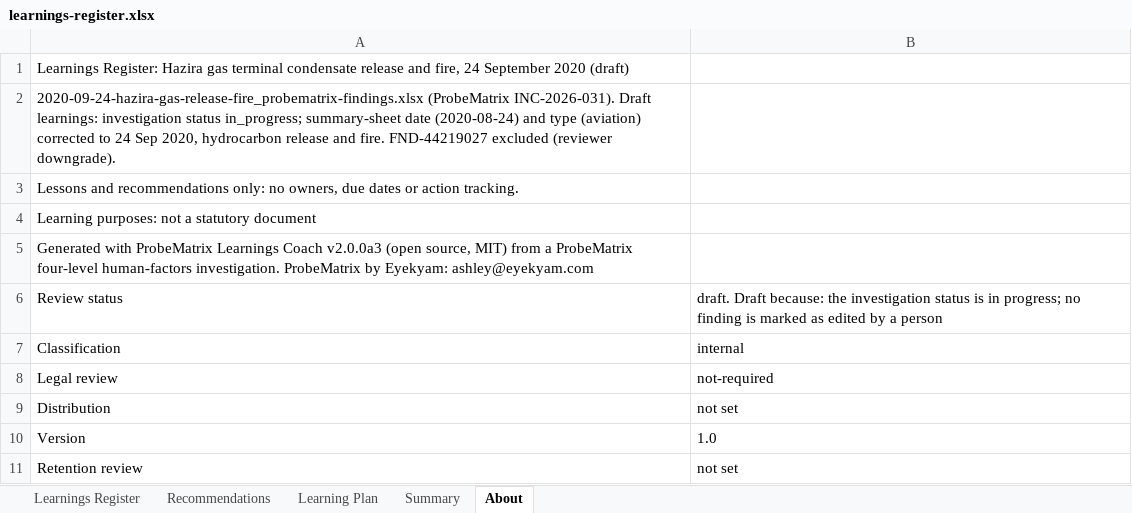
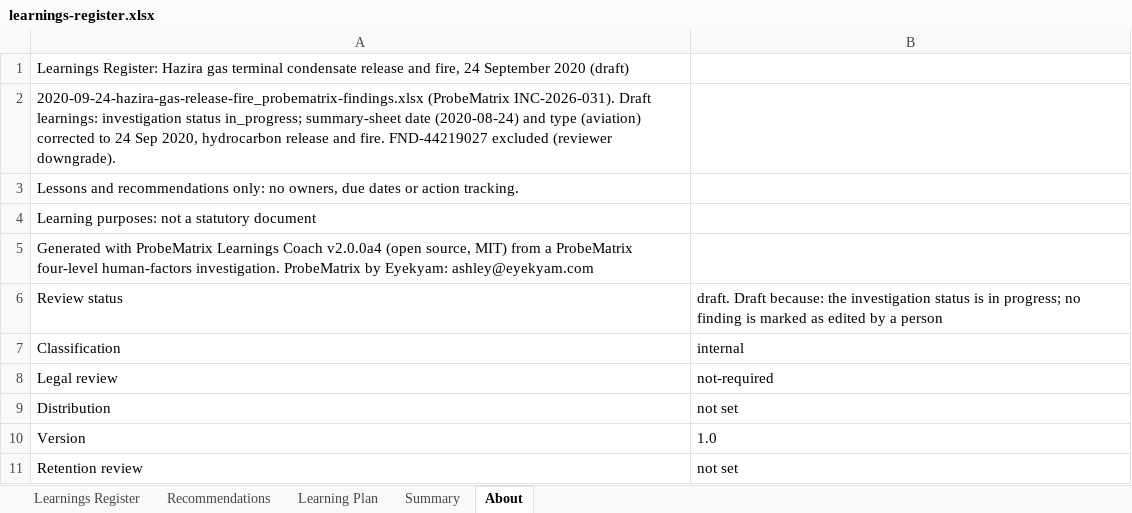
Before and after one commit to ashley-eyekyam/probematrix-learnings-coach, an Excel workbook: samples/2020-09-24-hazira-gas-release-fire/outputs/learnings-register.xlsx, sheet About, drawn as a sheet; values as stored, in another font and other column widths than the file's, no borders; the diff names each change by its address in the sheet, - before the commit and + after, or states it on an @@ line.

```diff
--- a/samples/2020-09-24-hazira-gas-release-fire/outputs/learnings-register.xlsx (sheet About)
+++ b/samples/2020-09-24-hazira-gas-release-fire/outputs/learnings-register.xlsx (sheet About)
-A5: …Learnings Coach v2.0.0a3 (open source,…
+A5: …Learnings Coach v2.0.0a4 (open source,…
```
Also changed, not shown: 26 other files.
